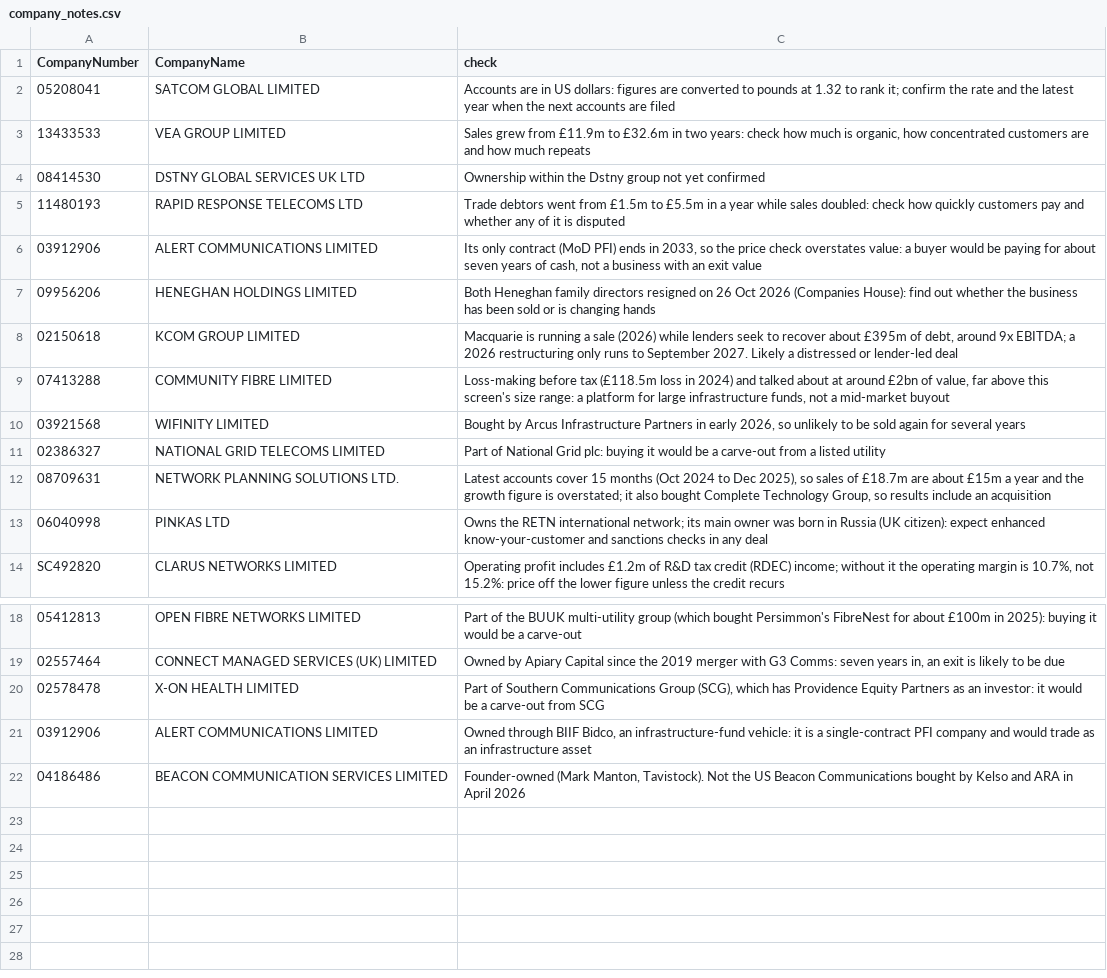
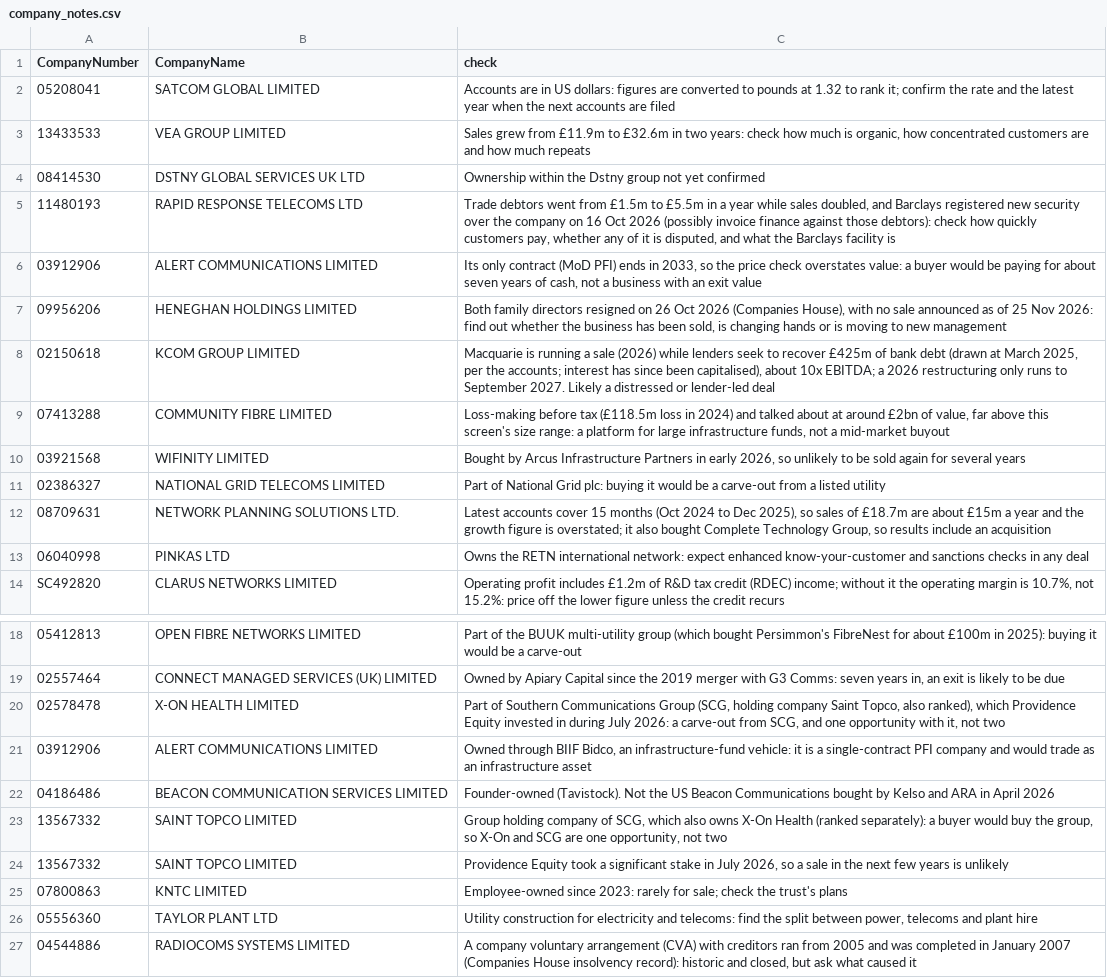
Before and after one commit to PE-Project-WM/infra-deal-scanner, a CSV file: config/company_notes.csv, drawn as a sheet; only a part is shown, gaps mark what is left out; the diff names each change by its address in the sheet, - before the commit and + after, or states it on an @@ line.

```diff
--- a/config/company_notes.csv
+++ b/config/company_notes.csv
-C5 (check): …while sales doubled: check how quickly customers pay and whether any of it is disputed
+C5 (check): …while sales doubled, and Barclays registered new security over the company on 16 Oct 2026 (possibly invoice finance against those debtors): check how quickly customers pay, whether any of it is disputed, and what the Barclays facility is
-C7 (check): Both Heneghan family directors resigned on 26 Oct 2026 (Companies House): find out whether the business has been sold or is changing hands
+C7 (check): Both family directors resigned on 26 Oct 2026 (Companies House), with no sale announced as of 25 Nov 2026: find out whether the business has been sold, is changing hands or is moving to new management
-C8 (check): …to recover about £395m of debt, around 9x EBITDA; a…
+C8 (check): …to recover £425m of bank debt (drawn at March 2025, per the accounts; interest has since been capitalised), about 10x EBITDA; a…
-C13 (check): …RETN international network; its main owner was born in Russia (UK citizen): expect enhanced…
+C13 (check): …RETN international network: expect enhanced…
-C20 (check): …Communications Group (SCG), which has Providence Equity Partners as an investor: it would be a carve-out from SCG
+C20 (check): …Communications Group (SCG, holding company Saint Topco, also ranked), which Providence Equity invested in during July 2026: a carve-out from SCG, and one opportunity with it, not two
-C22 (check): Founder-owned (Mark Manton, Tavistock). Not the…
+C22 (check): Founder-owned (Tavistock). Not the…
+row 23: 13567332 | SAINT TOPCO LIMITED | Group holding company of SCG, which also owns X-On Health (ranked separately): a buyer would buy the group, so X-On and SCG are one opportunity, not two
+row 24: 13567332 | SAINT TOPCO LIMITED | Providence Equity took a significant stake in July 2026, so a sale in the next few years is unlikely
+row 25: 07800863 | KNTC LIMITED | Employee-owned since 2023: rarely for sale; check the trust's plans
+row 26: 05556360 | TAYLOR PLANT LTD | Utility construction for electricity and telecoms: find the split between power, telecoms and plant hire
+row 27: 04544886 | RADIOCOMS SYSTEMS LIMITED | A company voluntary arrangement (CVA) with creditors ran from 2005 and was completed in January 2007 (Companies House insolvency record): historic and closed, but ask what caused it
```
Also changed, not shown: config/balance_sheet.csv, config/ownership_overrides.csv, 3 other files.
